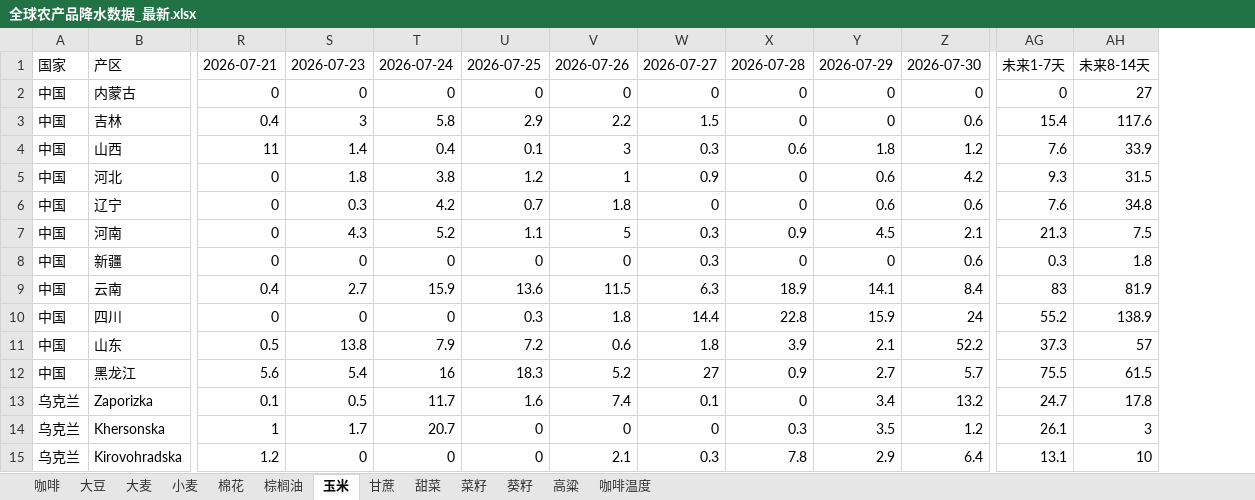
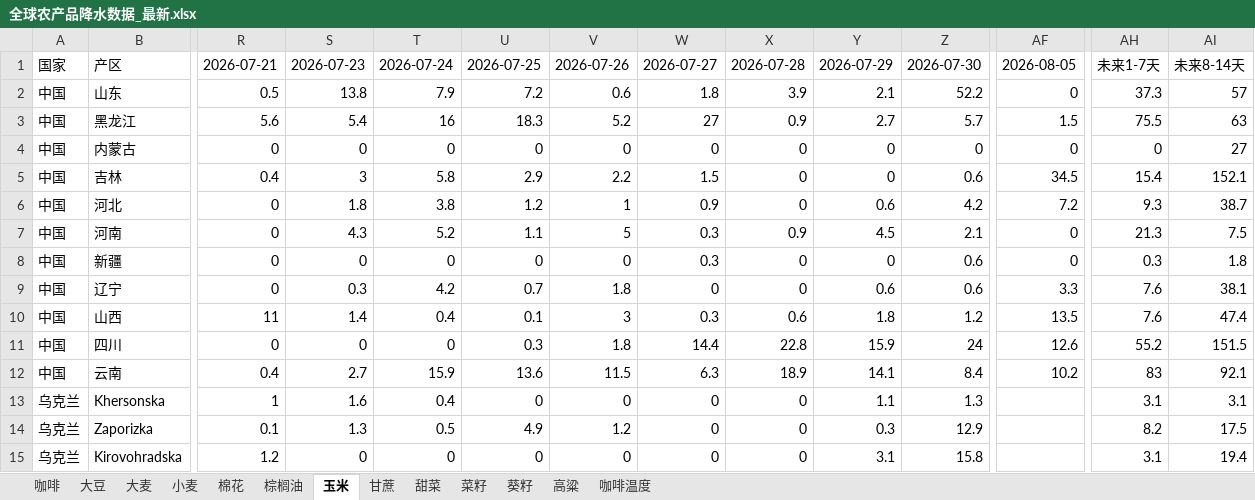
Before and after one commit to 2368846312-oss/ag-weather, an Excel workbook: 全球农产品降水数据_最新.xlsx, sheet 玉米, drawn as a sheet; only a part is shown, gaps mark what is left out; values as stored, in another font and other column widths than the file's, no cell formats; removed rows and columns are numbered as before the commit, all else as after; rows hold the shown columns only; the diff covers the shown part only; the diff names each change by its address in the sheet, - before the commit and + after, or states it on an @@ line.

```diff
--- a/全球农产品降水数据_最新.xlsx (sheet 玉米)
+++ b/全球农产品降水数据_最新.xlsx (sheet 玉米)
+column AF, row 1: 2026-08-05; rows 4-8: 0 | 34.5 | 7.2 | 0 | 0; row 11: 12.6
@@ row 11 moved to row 2: 中国 @@
+row 3: 中国 | 黑龙江 | 5.6 | 5.4 | 16 | 18.3 | 5.2 | 27 | 0.9 | 2.7 | 5.7 | 1.5 | 75.5 | 63
-AI5: 117.6
+AI5: 152.1
-row 4: 中国 | 山西 | 11 | 1.4 | 0.4 | 0.1 | 3 | 0.3 | 0.6 | 1.8 | 1.2 | 7.6 | 33.9
-AI6: 31.5
+AI6: 38.7
-row 6: 中国 | 辽宁 | 0 | 0.3 | 4.2 | 0.7 | 1.8 | 0 | 0 | 0.6 | 0.6 | 7.6 | 34.8
-row 9: 中国 | 云南 | 0.4 | 2.7 | 15.9 | 13.6 | 11.5 | 6.3 | 18.9 | 14.1 | 8.4 | 83 | 81.9
+row 9: 中国 | 辽宁 | 0 | 0.3 | 4.2 | 0.7 | 1.8 | 0 | 0 | 0.6 | 0.6 | 3.3 | 7.6 | 38.1
+row 10: 中国 | 山西 | 11 | 1.4 | 0.4 | 0.1 | 3 | 0.3 | 0.6 | 1.8 | 1.2 | 13.5 | 7.6 | 47.4
-AI11: 138.9
+AI11: 151.5
-row 12: 中国 | 黑龙江 | 5.6 | 5.4 | 16 | 18.3 | 5.2 | 27 | 0.9 | 2.7 | 5.7 | 75.5 | 61.5
-row 13: 乌克兰 | Zaporizka | 0.1 | 0.5 | 11.7 | 1.6 | 7.4 | 0.1 | 0 | 3.4 | 13.2 | 24.7 | 17.8
+row 12: 中国 | 云南 | 0.4 | 2.7 | 15.9 | 13.6 | 11.5 | 6.3 | 18.9 | 14.1 | 8.4 | 10.2 | 83 | 92.1
-S13: 1.7
+S13: 1.6
-T13: 20.7
+T13: 0.4
-X13: 0.3
+X13: 0
-Y13: 3.5
+Y13: 1.1
-Z13: 1.2
+Z13: 1.3
-AH13: 26.1
+AH13: 3.1
-AI13: 3
+AI13: 3.1
+row 14: 乌克兰 | Zaporizka | 0.1 | 1.3 | 0.5 | 4.9 | 1.2 | 0 | 0 | 0.3 | 12.9 |  | 8.2 | 17.5
-V15: 2.1
+V15: 0
-W15: 0.3
+W15: 0
-X15: 7.8
+X15: 0
-Y15: 2.9
+Y15: 3.1
-Z15: 6.4
+Z15: 15.8
-AH15: 13.1
+AH15: 3.1
-AI15: 10
+AI15: 19.4
```
Also changed, not shown: 3 added rows, 3 removed rows, 4 moved rows and 103 edited cells elsewhere in this sheet, sheet 大豆, sheet 小麦, sheet 葵籽, sheet 大麦, sheet 菜籽, sheet 棉花, 6 more sheets, cell formats, VHI_Data/VHI_最近6周汇总.xlsx.
